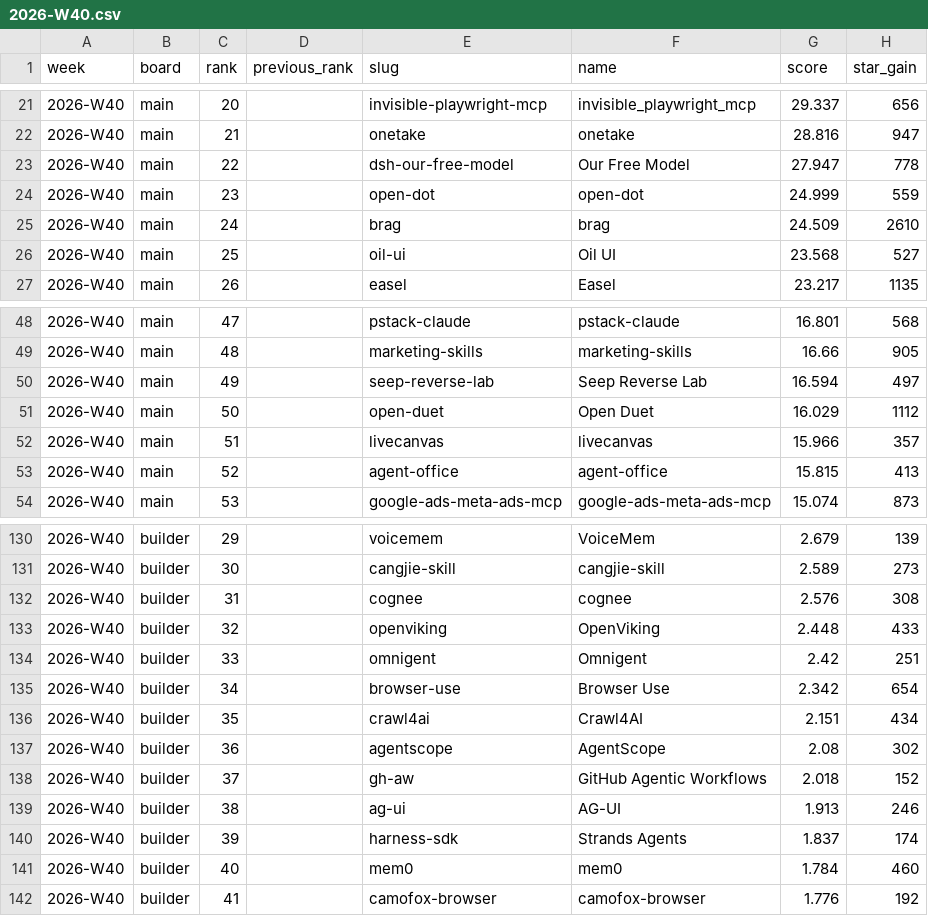
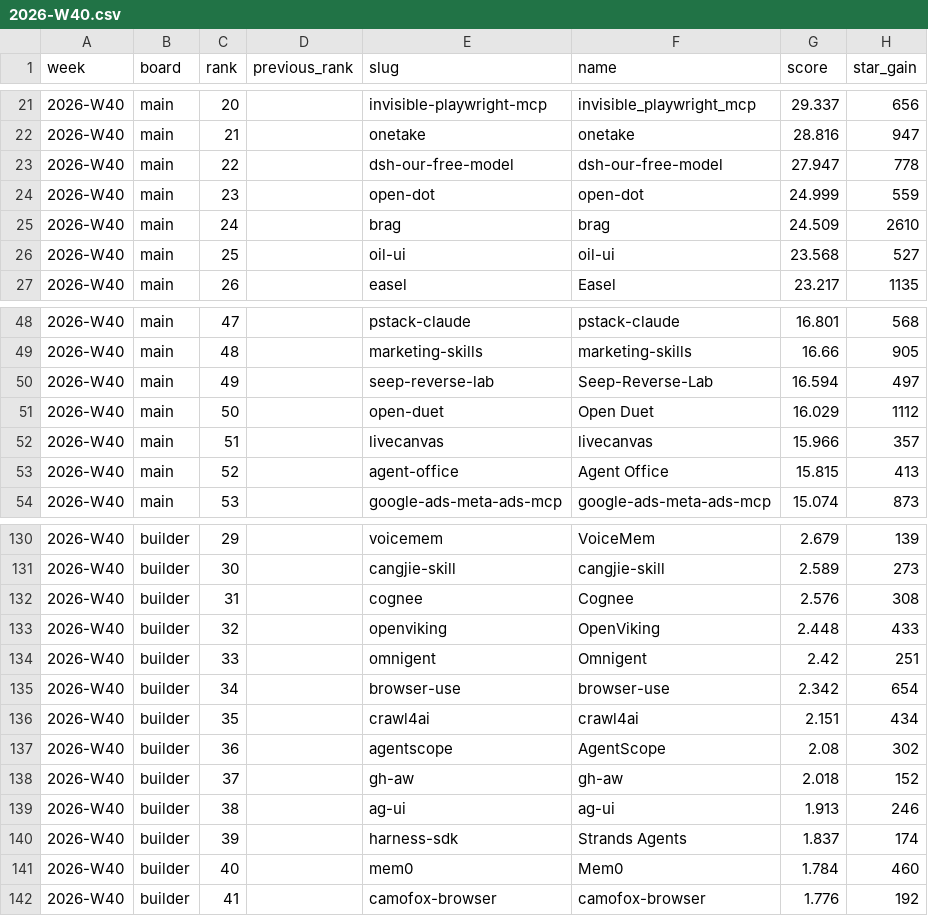
Before and after one commit to viralagent-si/viralagent-data, a CSV file: leaderboards/2026-W40.csv, drawn as a sheet; only a part is shown, gaps mark what is left out; the diff covers the shown part only; the diff names each change by its address in the sheet, - before the commit and + after, or states it on an @@ line.

```diff
--- a/leaderboards/2026-W40.csv
+++ b/leaderboards/2026-W40.csv
-F23 (name): Our Free Model
+F23 (name): dsh-our-free-model
-F26 (name): Oil UI
+F26 (name): oil-ui
-F50 (name): Seep Reverse Lab
+F50 (name): Seep-Reverse-Lab
-F53 (name): agent-office
+F53 (name): Agent Office
-F132 (name): cognee
+F132 (name): Cognee
-F135 (name): Browser Use
+F135 (name): browser-use
-F136 (name): Crawl4AI
+F136 (name): crawl4ai
-F138 (name): GitHub Agentic Workflows
+F138 (name): gh-aw
-F139 (name): AG-UI
+F139 (name): ag-ui
-F141 (name): mem0
+F141 (name): Mem0
```
Also changed, not shown: 6 edited cells elsewhere in this file, leaderboards/2026-W41.csv, leaderboards/2026-W42.csv, 6 other files.
